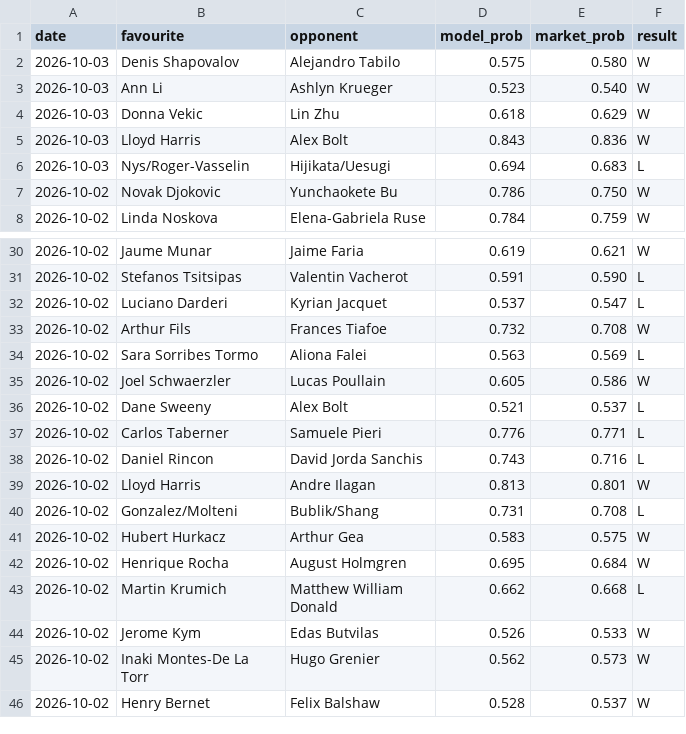
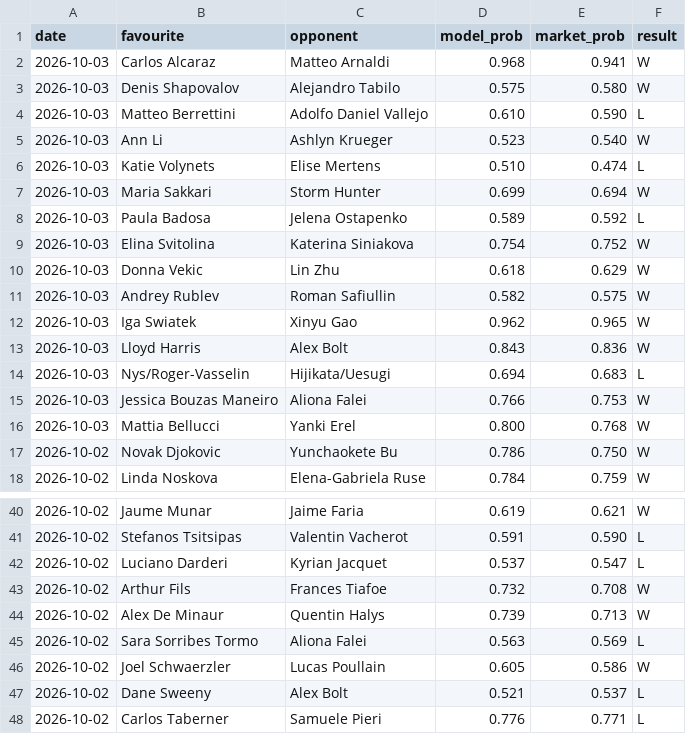
Before and after one commit to Altora-Analytics/altora-analytics, a CSV file: record-tennis.csv, drawn as a sheet; only a part is shown, gaps mark what is left out; the shorter side is filled out with more unchanged rows.

Commit message:
tennis overnight record

```diff
--- a/record-tennis.csv
+++ b/record-tennis.csv
@@ -1,7 +1,17 @@
 date,favourite,opponent,model_prob,market_prob,result
+2026-10-03,Carlos Alcaraz,Matteo Arnaldi,0.968,0.941,W
 2026-10-03,Denis Shapovalov,Alejandro Tabilo,0.575,0.580,W
+2026-10-03,Matteo Berrettini,Adolfo Daniel Vallejo,0.610,0.590,L
 2026-10-03,Ann Li,Ashlyn Krueger,0.523,0.540,W
+2026-10-03,Katie Volynets,Elise Mertens,0.510,0.474,L
+2026-10-03,Maria Sakkari,Storm Hunter,0.699,0.694,W
+2026-10-03,Paula Badosa,Jelena Ostapenko,0.589,0.592,L
+2026-10-03,Elina Svitolina,Katerina Siniakova,0.754,0.752,W
 2026-10-03,Donna Vekic,Lin Zhu,0.618,0.629,W
+2026-10-03,Andrey Rublev,Roman Safiullin,0.582,0.575,W
+2026-10-03,Iga Swiatek,Xinyu Gao,0.962,0.965,W
 2026-10-03,Lloyd Harris,Alex Bolt,0.843,0.836,W
 2026-10-03,Nys/Roger-Vasselin,Hijikata/Uesugi,0.694,0.683,L
+2026-10-03,Jessica Bouzas Maneiro,Aliona Falei,0.766,0.753,W
+2026-10-03,Mattia Bellucci,Yanki Erel,0.800,0.768,W
 2026-10-02,Novak Djokovic,Yunchaokete Bu,0.786,0.750,W
@@ -33,2 +43,3 @@ date,favourite,opponent,model_prob,market_prob,result
 2026-10-02,Arthur Fils,Frances Tiafoe,0.732,0.708,W
+2026-10-02,Alex De Minaur,Quentin Halys,0.739,0.713,W
 2026-10-02,Sara Sorribes Tormo,Aliona Falei,0.563,0.569,L
```
Also changed, not shown: 1 other file.
